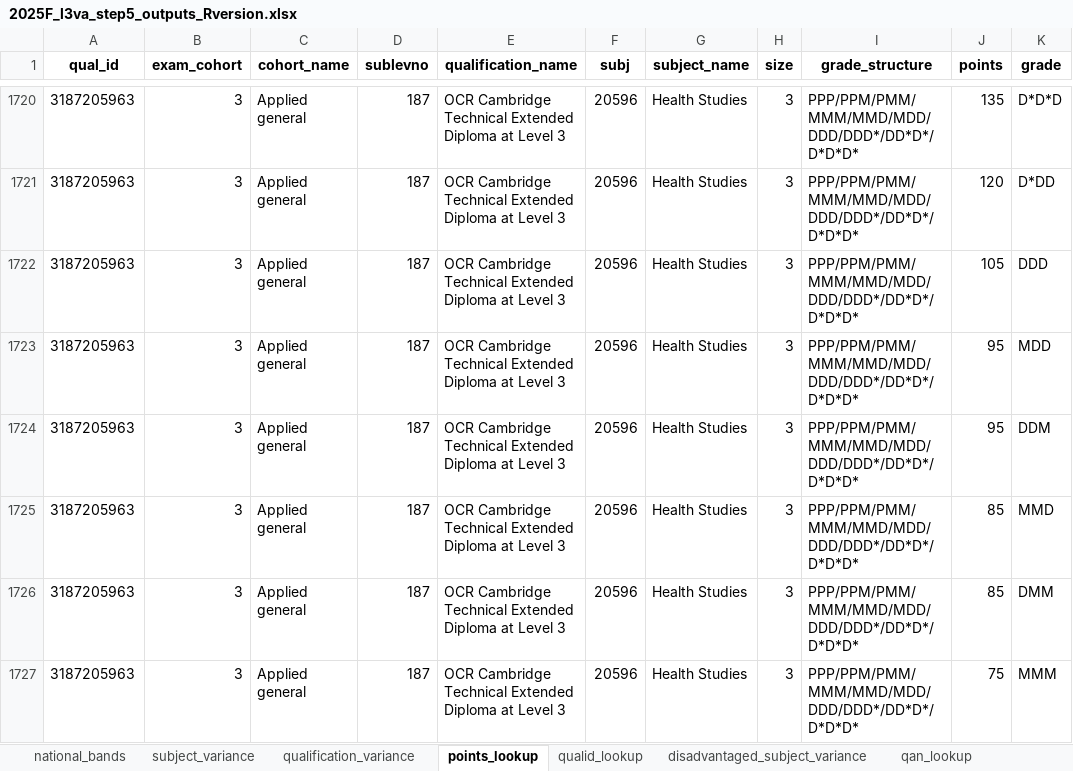
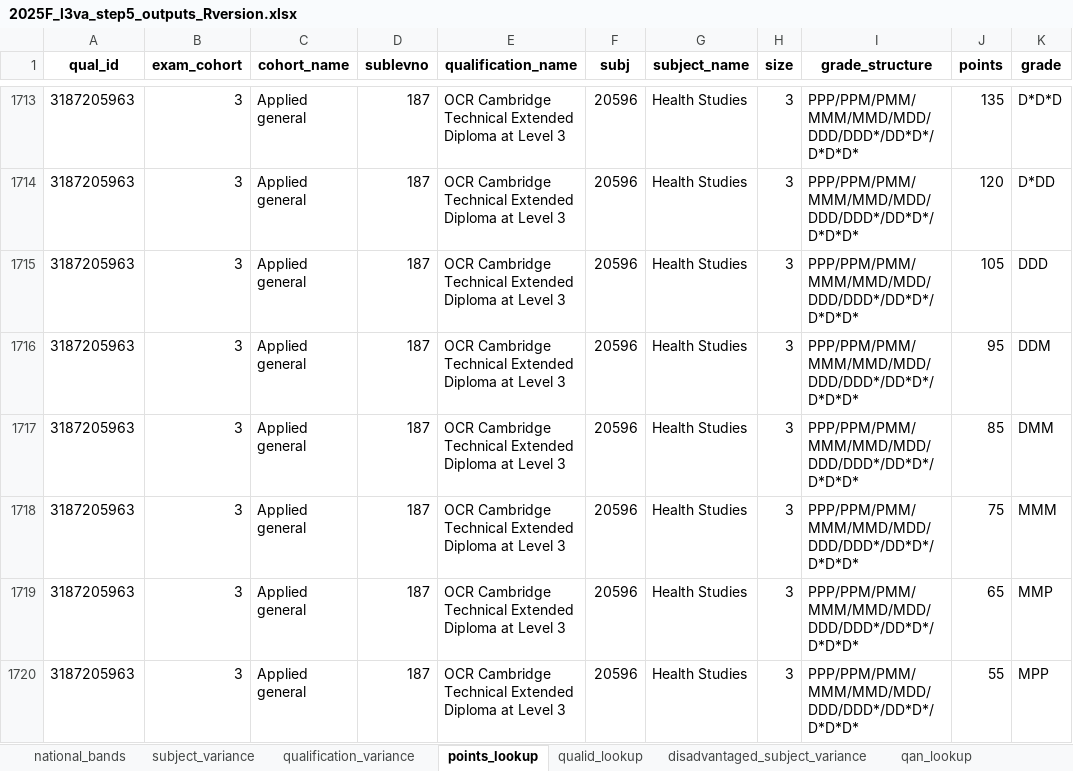
Before and after one commit to dfe-analytical-services/16-18-ready-reckoners, an Excel workbook: data/2025F_l3va_step5_outputs_Rversion.xlsx, sheet points_lookup, drawn as a sheet; only a part is shown, gaps mark what is left out; the shorter side is filled out with more unchanged rows; values as stored, in another font and other column widths than the file's, no borders; removed rows and columns are numbered as before the commit, all else as after; the diff covers the shown part only; the diff names each change by its address in the sheet, - before the commit and + after, or states it on an @@ line.

Commit message:
fixed new bug with points lookup

```diff
--- a/data/2025F_l3va_step5_outputs_Rversion.xlsx (sheet points_lookup)
+++ b/data/2025F_l3va_step5_outputs_Rversion.xlsx (sheet points_lookup)
-row 1723: 3187205963 | 3 | Applied general | 187 | OCR Cambridge Technical Extended Diploma at Level 3 | 20596 | Health Studies | 3 | PPP/PPM/PMM/MMM/MMD/MDD/DDD/DDD*/DD*D*/D*D*D* | 95 | MDD
-row 1725: 3187205963 | 3 | Applied general | 187 | OCR Cambridge Technical Extended Diploma at Level 3 | 20596 | Health Studies | 3 | PPP/PPM/PMM/MMM/MMD/MDD/DDD/DDD*/DD*D*/D*D*D* | 85 | MMD
```
Also changed, not shown: 1 added row, 18 removed rows and 8 edited cells elsewhere in this sheet.
